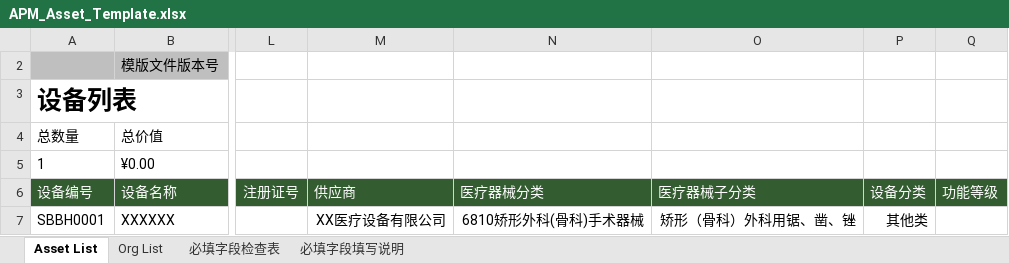
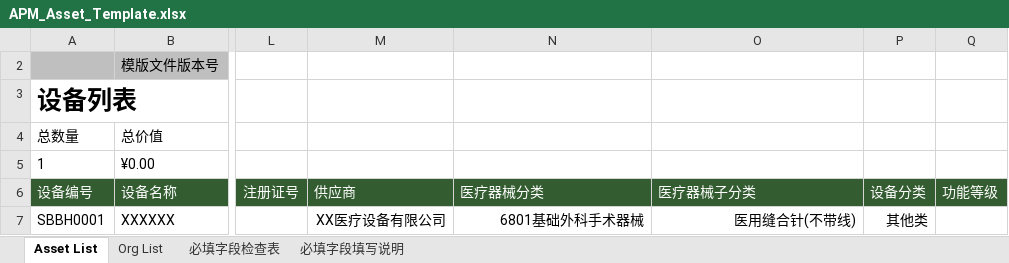
Before and after one commit to masogit/hc-apm-web, an Excel workbook: src/src/main/webapp/portal/asset/assetImport/APM_Asset_Template.xlsx, sheet Asset List, drawn as a sheet; only a part is shown, gaps mark what is left out; values as stored, in another font and other column widths than the file's, no borders; charts and pictures and conditional formats not drawn; the diff names each change by its address in the sheet, - before the commit and + after, or states it on an @@ line.

Commit message:
fix YHAAO-1733: 资产导入模板中，医疗器械分类丢失6801，6802，6803

```diff
--- a/src/src/main/webapp/portal/asset/assetImport/APM_Asset_Template.xlsx (sheet Asset List)
+++ b/src/src/main/webapp/portal/asset/assetImport/APM_Asset_Template.xlsx (sheet Asset List)
-N7: 6810矫形外科(骨科)手术器械
+N7: 6801基础外科手术器械
-O7: 矫形（骨科）外科用锯、凿、锉
+O7: 医用缝合针(不带线)
```
